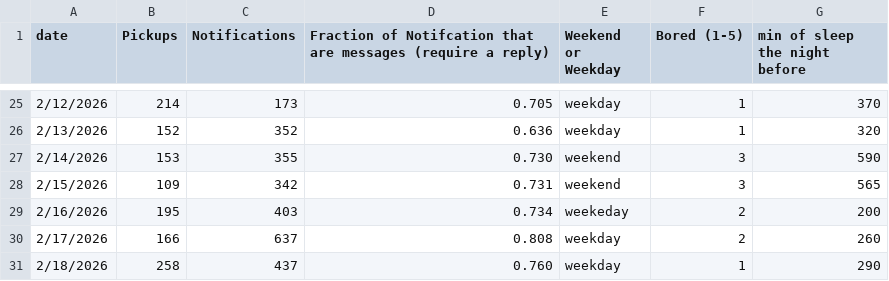
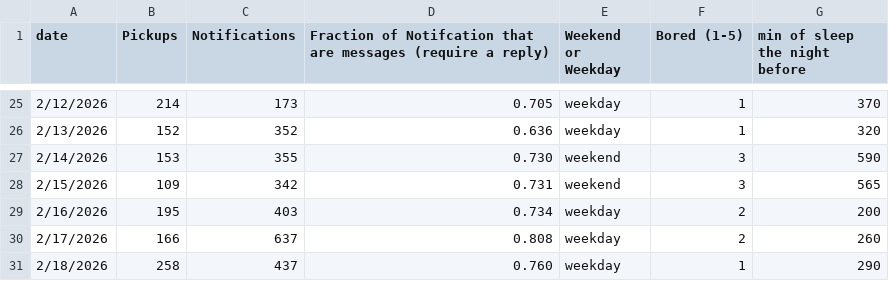
Before and after one commit to baranickkyra/ENVS-193DS_homework-03, a CSV file: data/personal_data.csv, drawn as a sheet; only a part is shown, gaps mark what is left out; the diff names each change by its address in the sheet, - before the commit and + after, or states it on an @@ line.

Commit message:
Updating my figures for the personal data

```diff
--- a/data/personal_data.csv
+++ b/data/personal_data.csv
-E29 (Weekend or Weekday): weekeday
+E29 (Weekend or Weekday): weekday
```
Also changed, not shown: 1 other file.
